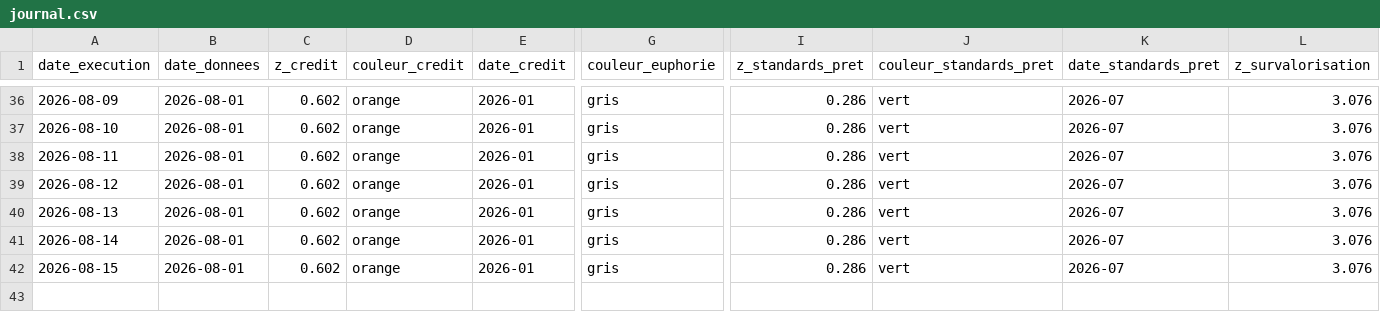
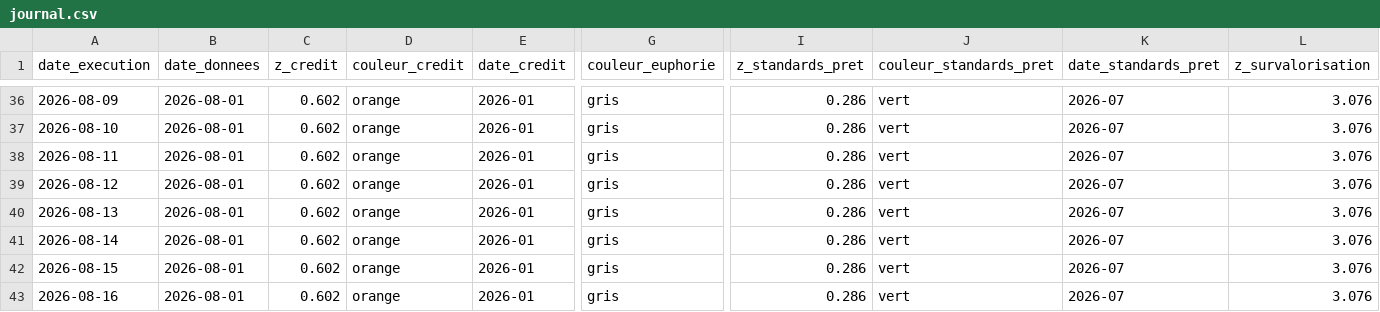
Before and after one commit to Akiravince/vigilance-pre-krach, a CSV file: output/journal.csv, drawn as a sheet; only a part is shown, gaps mark what is left out; rows hold the shown columns only; the diff names each change by its address in the sheet, - before the commit and + after, or states it on an @@ line.

```diff
--- a/output/journal.csv
+++ b/output/journal.csv
+row 43: 2026-08-16 | 2026-08-01 | 0.602 | orange | 2026-01 | gris | 0.286 | vert | 2026-07 | 3.076
```
Also changed, not shown: 1 other file.
